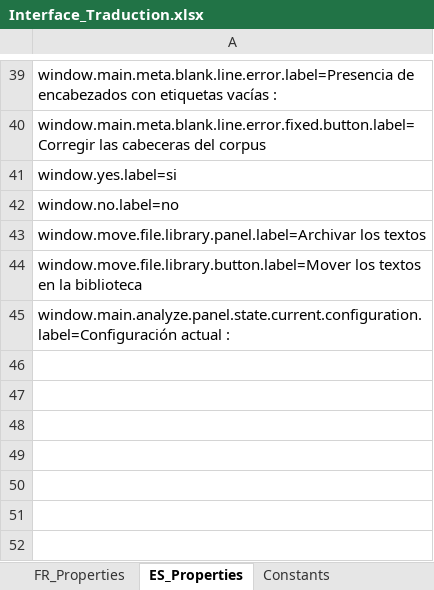
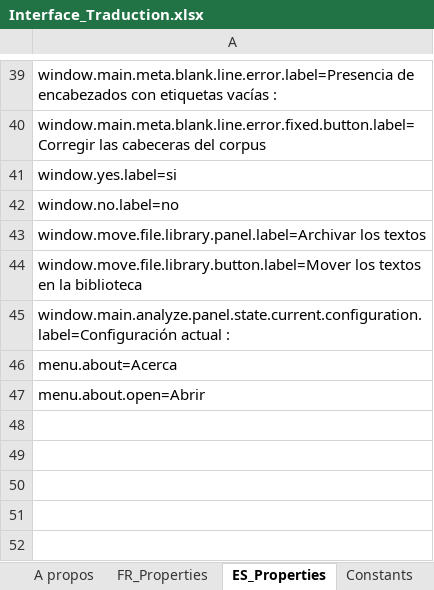
Before and after one commit to Jeremy-Leda/Caerus, an Excel workbook: Interface_Traduction.xlsx, sheet ES_Properties, drawn as a sheet; only a part is shown, gaps mark what is left out; values as stored, in another font and other column widths than the file's, no borders; the diff covers the shown part only; the diff names each change by its address in the sheet, - before the commit and + after, or states it on an @@ line.

```diff
--- a/Interface_Traduction.xlsx (sheet ES_Properties)
+++ b/Interface_Traduction.xlsx (sheet ES_Properties)
+sheet tab: A propos
-A46: (empty)
+A46: menu.about=Acerca
-A47: (empty)
+A47: menu.about.open=Abrir
```
Also changed, not shown: 16 added rows and 2 edited cells elsewhere in this sheet, sheet Fenêtre principal, sheet FR_Properties, sheet Constants, formulas that keep their value.
